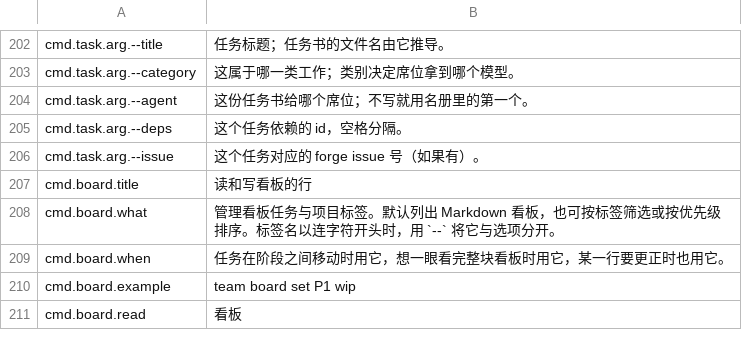
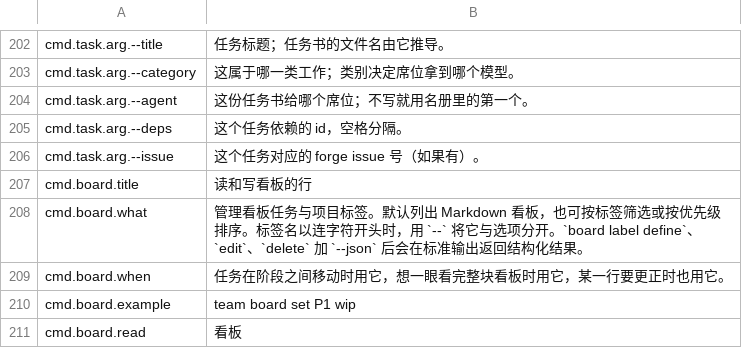
Before and after one commit to Track07-cda/teamsmith, a TSV file: skills/teamsmith/scripts/strings/help.zh.tsv, drawn as a sheet; only a part is shown, gaps mark what is left out.

Commit message:
feat(panel): manage task labels in project settings (P511)
Agent: dev-bob

```diff
--- a/skills/teamsmith/scripts/strings/help.zh.tsv
+++ b/skills/teamsmith/scripts/strings/help.zh.tsv
@@ -207,3 +207,3 @@ cmd.task.arg.--issue	这个任务对应的 forge issue 号（如果有）。
 cmd.board.title	读和写看板的行
-cmd.board.what	管理看板任务与项目标签。默认列出 Markdown 看板，也可按标签筛选或按优先级排序。标签名以连字符开头时，用 `--` 将它与选项分开。
+cmd.board.what	管理看板任务与项目标签。默认列出 Markdown 看板，也可按标签筛选或按优先级排序。标签名以连字符开头时，用 `--` 将它与选项分开。`board label define`、`edit`、`delete` 加 `--json` 后会在标准输出返回结构化结果。
 cmd.board.when	任务在阶段之间移动时用它，想一眼看完整块看板时用它，某一行要更正时也用它。
```
Also changed, not shown: skills/teamsmith/scripts/strings/help.en.tsv, 18 other files.
